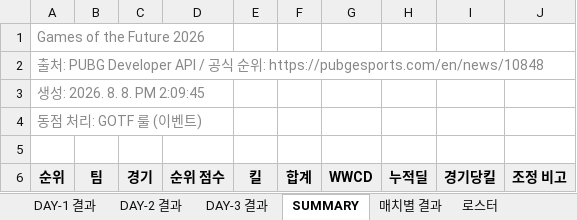
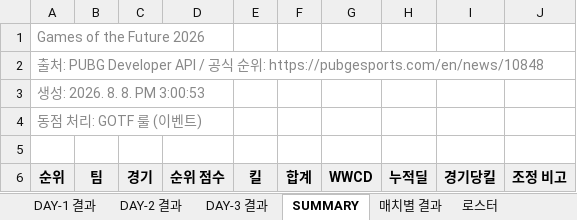
Before and after one commit to hspark-art/pubg-meta, an Excel workbook: xlsx/as-gotf26.xlsx, sheet SUMMARY, drawn as a sheet; only a part is shown; values as stored, in another font and other column widths than the file's, no borders; the diff names each change by its address in the sheet, - before the commit and + after, or states it on an @@ line.

```diff
--- a/xlsx/as-gotf26.xlsx (sheet SUMMARY)
+++ b/xlsx/as-gotf26.xlsx (sheet SUMMARY)
-A3 (순위): 생성: 2026. 8. 8. PM 2:09:45
+A3 (순위): 생성: 2026. 8. 8. PM 3:00:53
```
Also changed, not shown: xlsx/as-pgs1.xlsx, xlsx/as-pgs2.xlsx, 56 other files.
